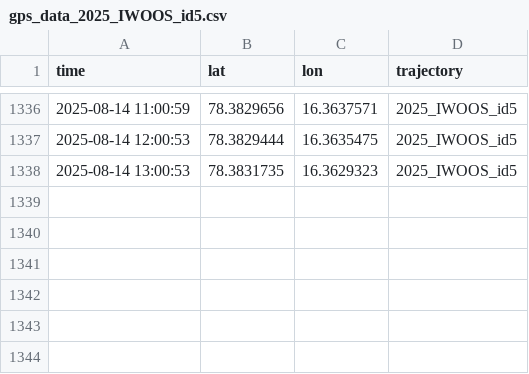
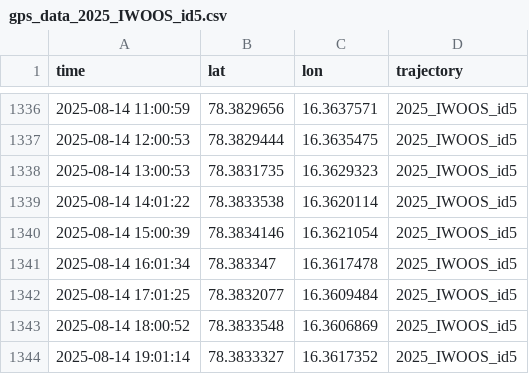
Before and after one commit to jerabaul29/2025_IWOOS_id5_data, a CSV file: gps_data_2025_IWOOS_id5.csv, drawn as a sheet; only a part is shown, gaps mark what is left out.

Commit message:
Push data

```diff
--- a/gps_data_2025_IWOOS_id5.csv
+++ b/gps_data_2025_IWOOS_id5.csv
@@ -1338 +1338,7 @@ time,lat,lon,trajectory
 2025-08-14 13:00:53,78.3831735,16.3629323,2025_IWOOS_id5
+2025-08-14 14:01:22,78.3833538,16.3620114,2025_IWOOS_id5
+2025-08-14 15:00:39,78.3834146,16.3621054,2025_IWOOS_id5
+2025-08-14 16:01:34,78.383347,16.3617478,2025_IWOOS_id5
+2025-08-14 17:01:25,78.3832077,16.3609484,2025_IWOOS_id5
+2025-08-14 18:00:52,78.3833548,16.3606869,2025_IWOOS_id5
+2025-08-14 19:01:14,78.3833327,16.3617352,2025_IWOOS_id5
```
